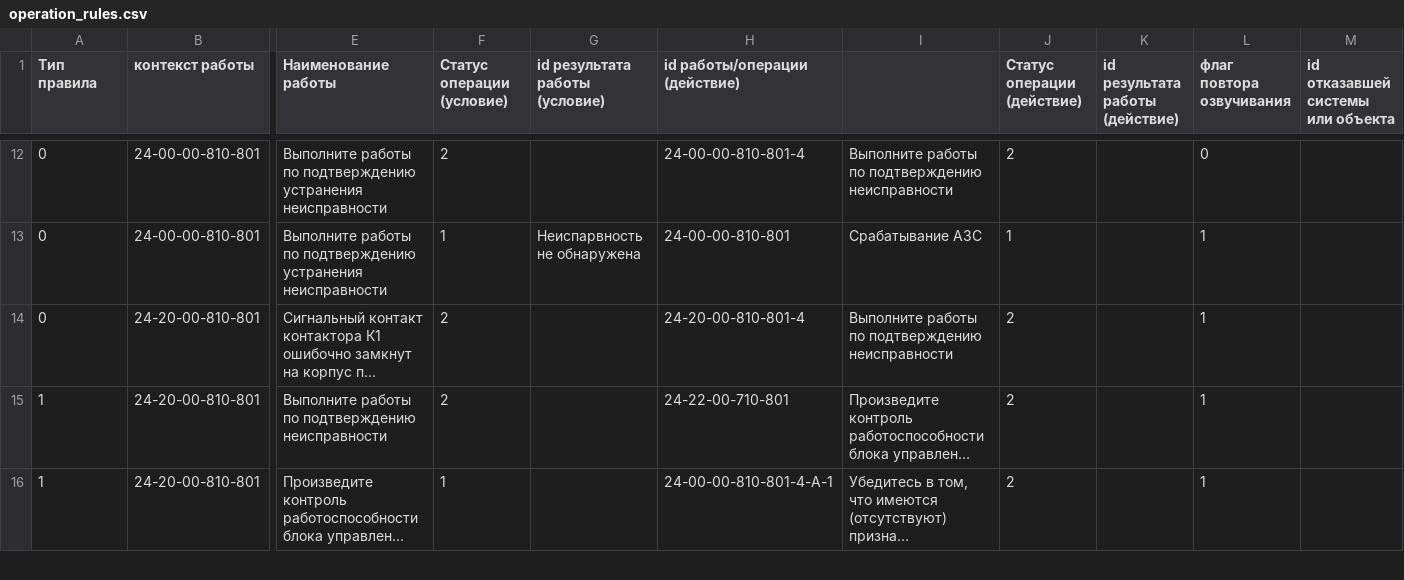
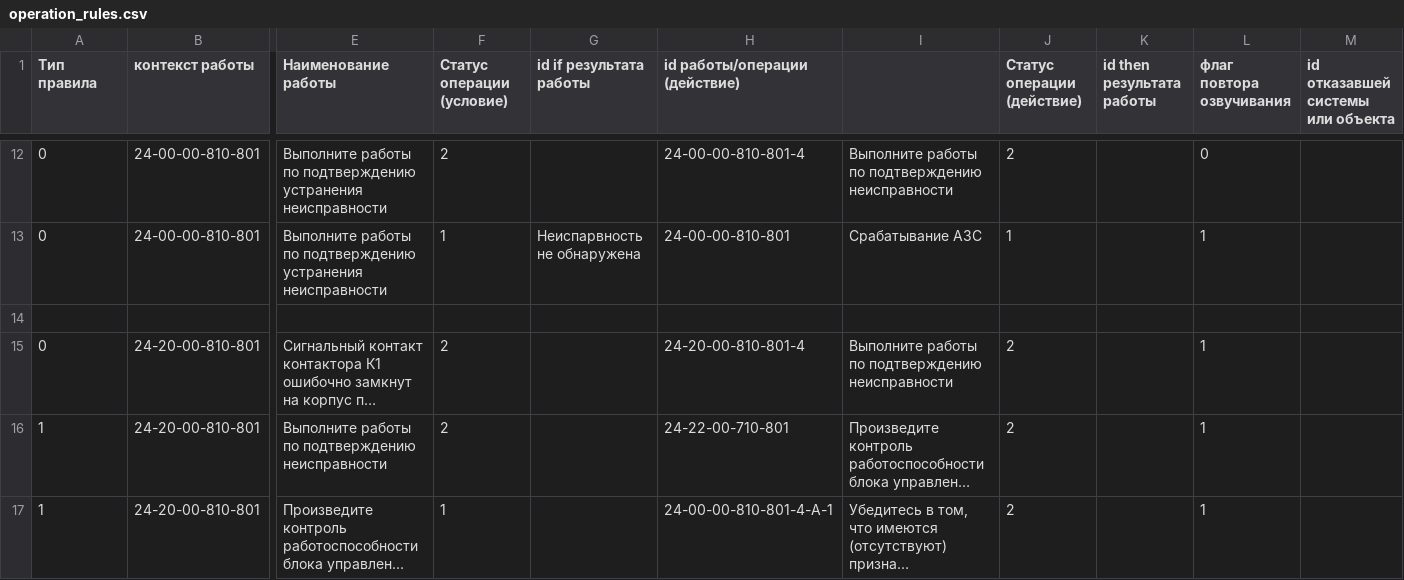
Before and after one commit to Altair-AI/avia-back, a CSV file: resources/csv/operation_rules.csv, drawn as a sheet; only a part is shown, gaps mark what is left out; long unchanged cells end in …; rows hold the shown columns only; the diff covers the shown part only; the diff names each change by its address in the sheet, - before the commit and + after, or states it on an @@ line.

Commit message:
Fixed operation_rules.csv

```diff
--- a/resources/csv/operation_rules.csv
+++ b/resources/csv/operation_rules.csv
-G1: id результата работы (условие)
+G1: id if результата работы
-K1: id результата работы (действие)
+K1: id then результата работы
+row 14: (empty)
```
Also changed, not shown: 6 added rows and 16 edited cells elsewhere in this file.
